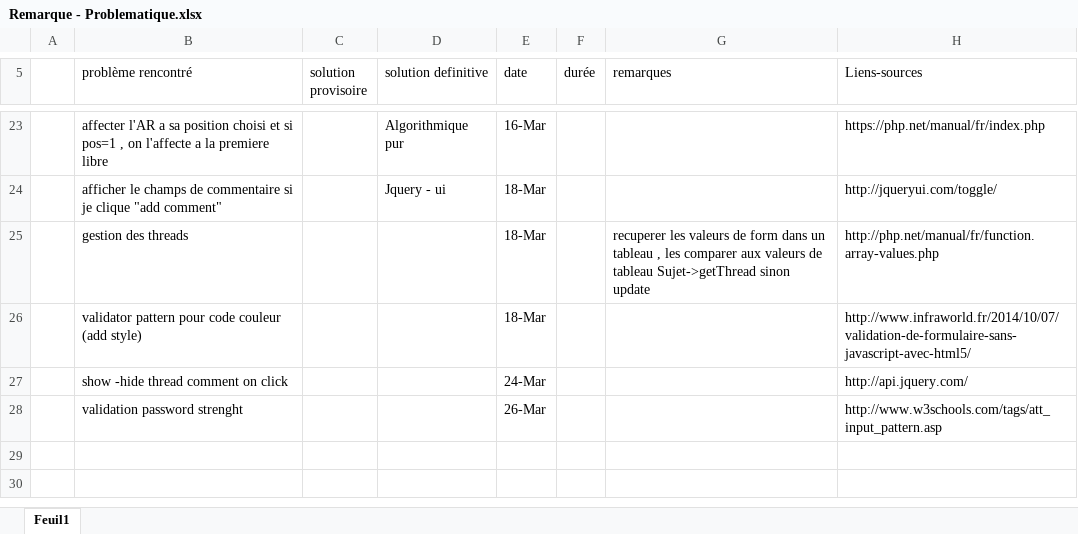
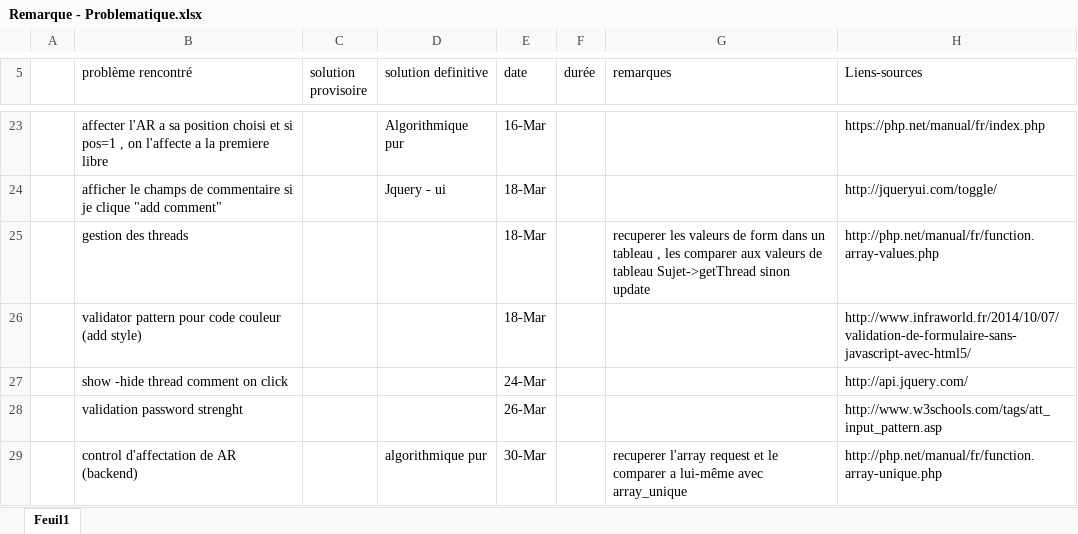
Before and after one commit to labidimehrez/symfony, an Excel workbook: Remarque - Problematique.xlsx, sheet Feuil1, drawn as a sheet; only a part is shown, gaps mark what is left out; values as stored, in another font and other column widths than the file's, no cell formats; the diff names each change by its address in the sheet, - before the commit and + after, or states it on an @@ line.

```diff
--- a/Remarque - Problematique.xlsx (sheet Feuil1)
+++ b/Remarque - Problematique.xlsx (sheet Feuil1)
+row 29:  | control d'affectation de AR (backend) |  | algorithmique pur | 30-Mar |  | recuperer l'array request et le comparer a lui-même avec array_unique | http://php.net/manual/fr/function.array-unique.php
```
Also changed, not shown: cell formats, 12 other files.
